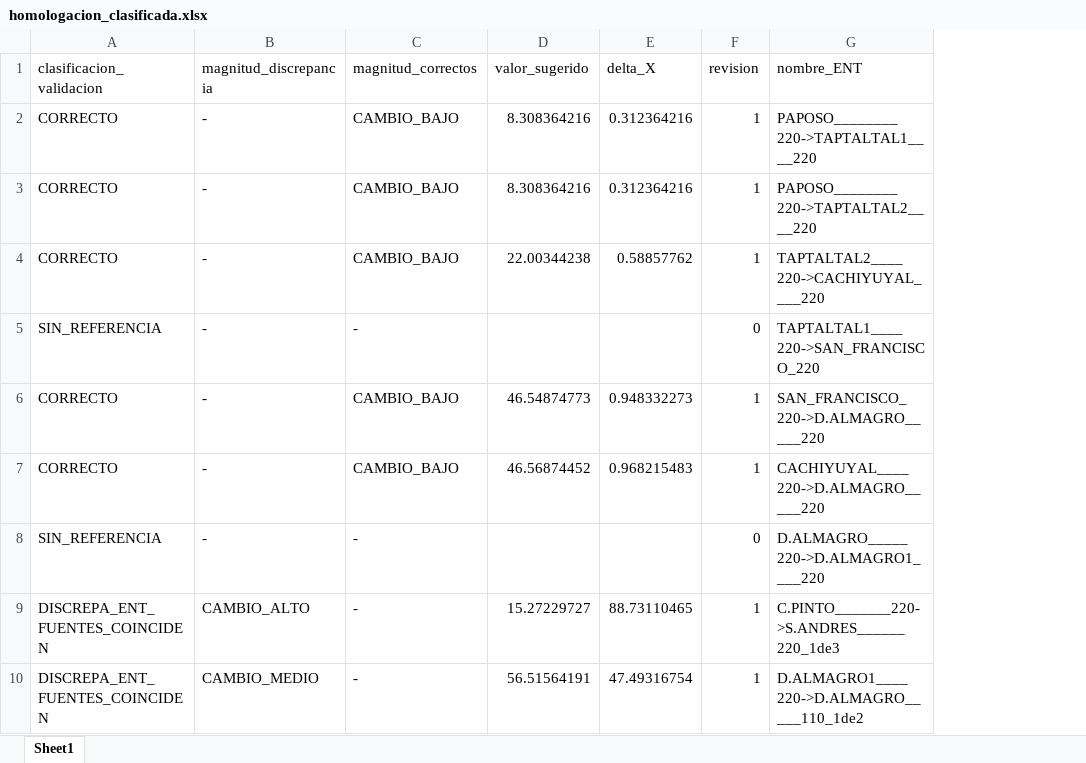
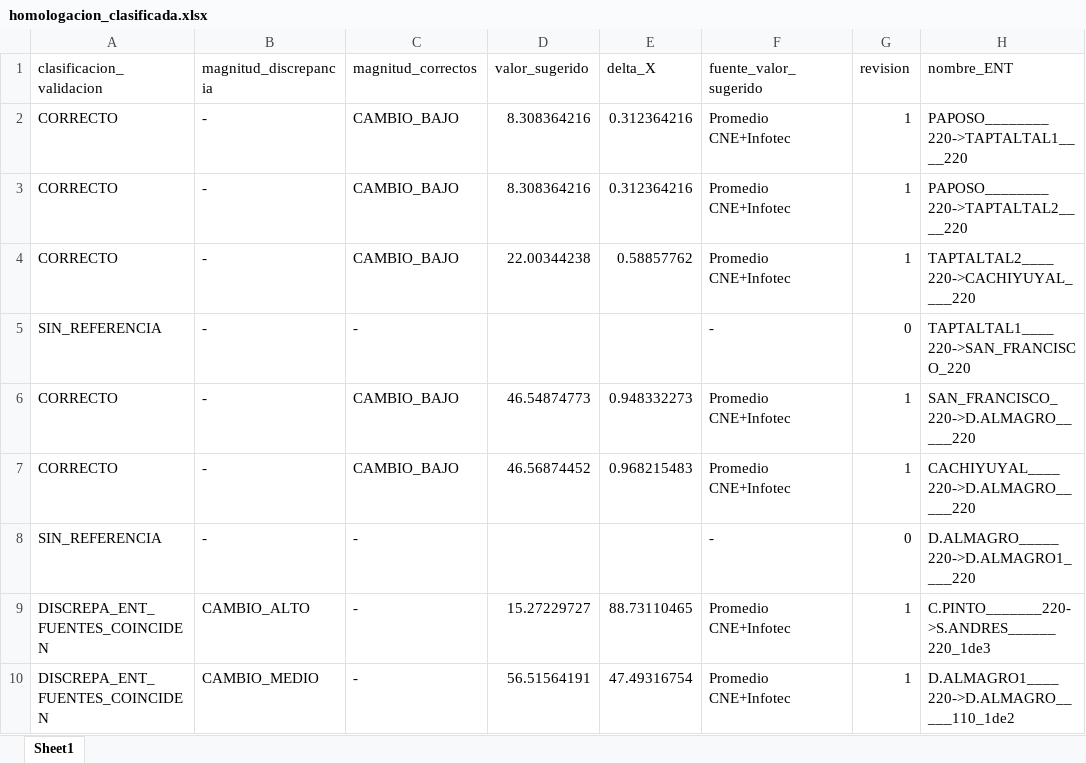
Before and after one commit to AlonsoFU/Minimo-Camino-Electrico---Balance-de-Potencia, an Excel workbook: revision/output/homologacion_clasificada.xlsx, sheet Sheet1, drawn as a sheet; only a part is shown; values as stored, in another font and other column widths than the file's, no borders; the diff names each change by its address in the sheet, - before the commit and + after, or states it on an @@ line.

```diff
--- a/revision/output/homologacion_clasificada.xlsx (sheet Sheet1)
+++ b/revision/output/homologacion_clasificada.xlsx (sheet Sheet1)
+column F (fuente_valor_sugerido), rows 2-10: Promedio CNE+Infotec | Promedio CNE+Infotec | Promedio CNE+Infotec | - | Promedio CNE+Infotec | Promedio CNE+Infotec | - | Promedio CNE+Infotec | Promedio CNE+Infotec
```
